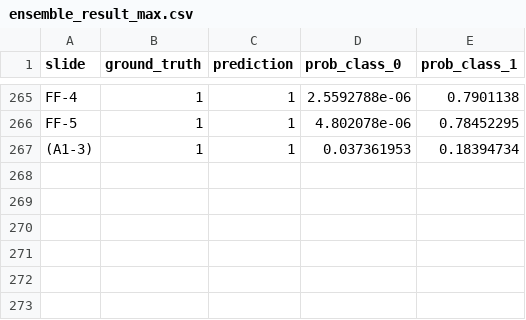
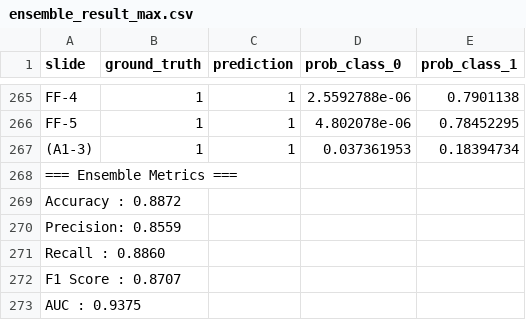
Before and after one commit to computationalpathologygroup/DRESS_Detection, a CSV file: dataset_csv/ensemble_result_max.csv, drawn as a sheet; only a part is shown, gaps mark what is left out; the diff names each change by its address in the sheet, - before the commit and + after, or states it on an @@ line.

```diff
--- a/dataset_csv/ensemble_result_max.csv
+++ b/dataset_csv/ensemble_result_max.csv
+row 268: === Ensemble Metrics ===
+row 269: Accuracy : 0.8872
+row 270: Precision: 0.8559
+row 271: Recall : 0.8860
+row 272: F1 Score : 0.8707
+row 273: AUC : 0.9375
```
Also changed, not shown: dataset_csv/dataset_new.csv, dataset_csv/ensemble_result_prod.csv, 9 other files.
